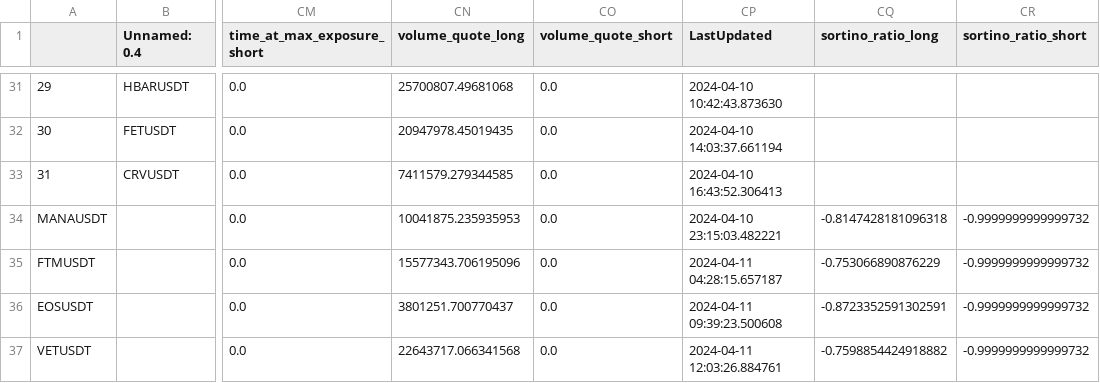
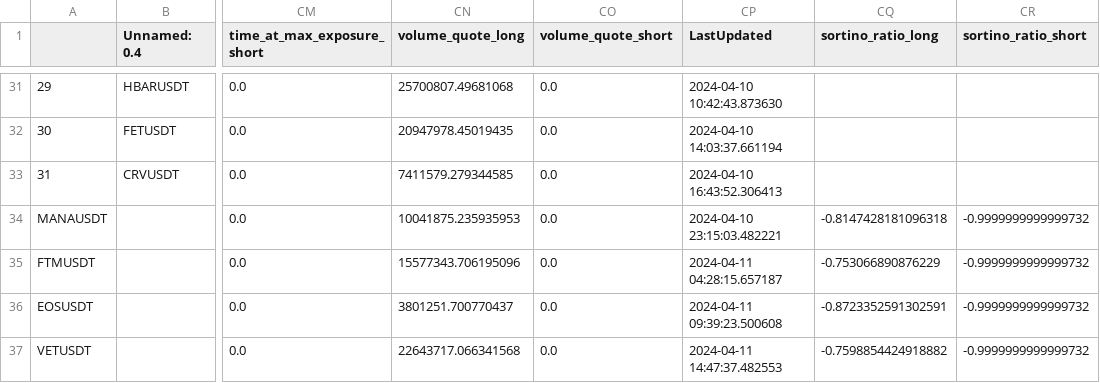
Before and after one commit to protoad56/passivbot_configs, a CSV file: optimized/logs/analysis.csv, drawn as a sheet; only a part is shown, gaps mark what is left out; the diff names each change by its address in the sheet, - before the commit and + after, or states it on an @@ line.

```diff
--- a/optimized/logs/analysis.csv
+++ b/optimized/logs/analysis.csv
-CP37 (LastUpdated): 2024-04-11 12:03:26.884761
+CP37 (LastUpdated): 2024-04-11 14:47:37.482553
```
Also changed, not shown: 2 other files.
